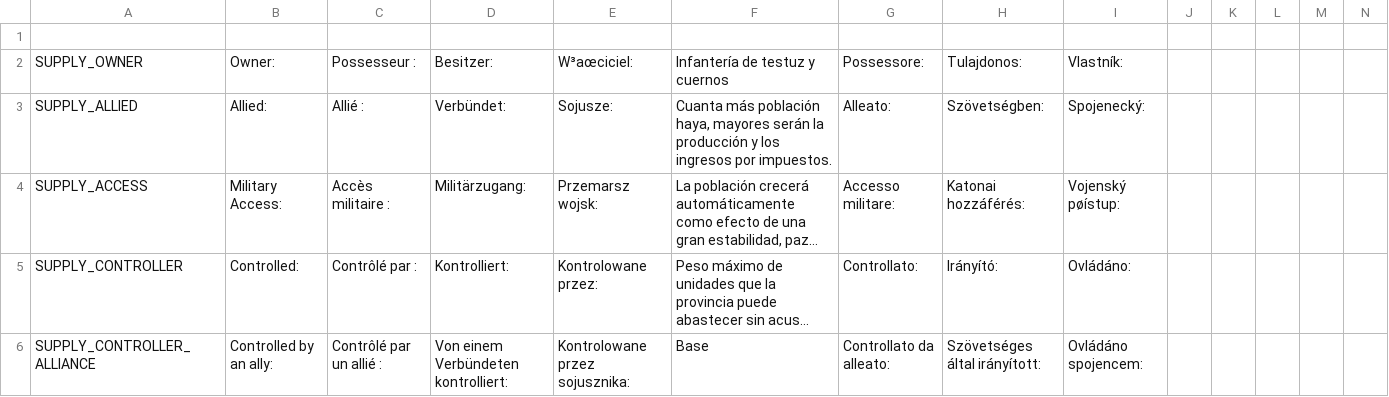
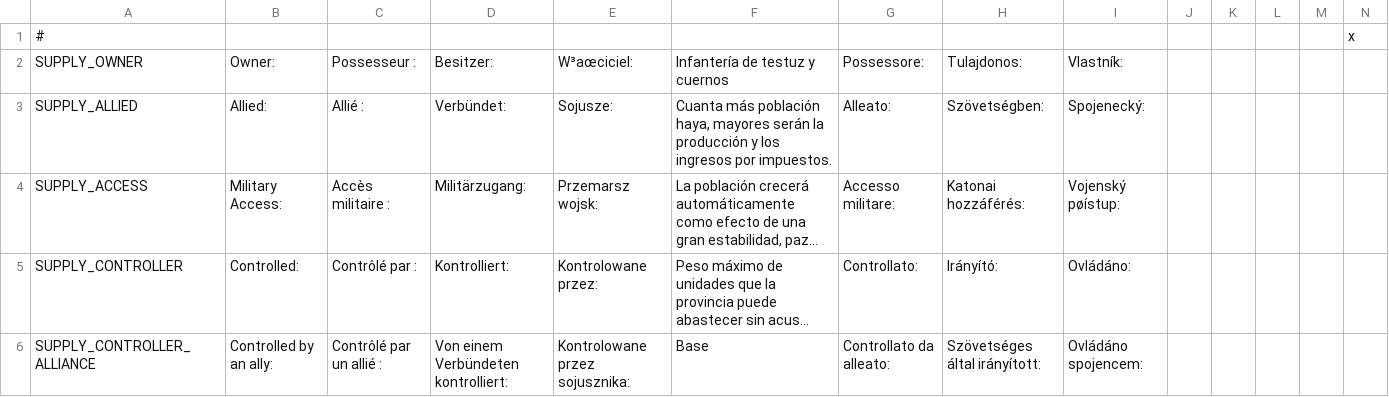
Before and after one commit to rileyo92/Rileyo-AlStadt, a CSV file: Rileyo ALStadt 1.5A/localisation/beta1.csv, drawn as a sheet; only a part is shown; long unchanged cells end in …; rows hold the shown columns only; the diff names each change by its address in the sheet, - before the commit and + after, or states it on an @@ line.

Commit message:
Update beta1.csv

```diff
--- a/Rileyo ALStadt 1.5A/localisation/beta1.csv
+++ b/Rileyo ALStadt 1.5A/localisation/beta1.csv
-row 1: (empty)
+row 1: # |  |  |  |  |  |  |  |  |  |  |  |  | x
```
